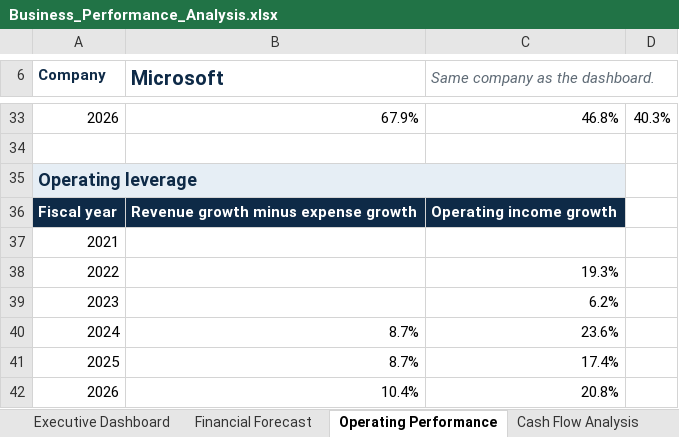
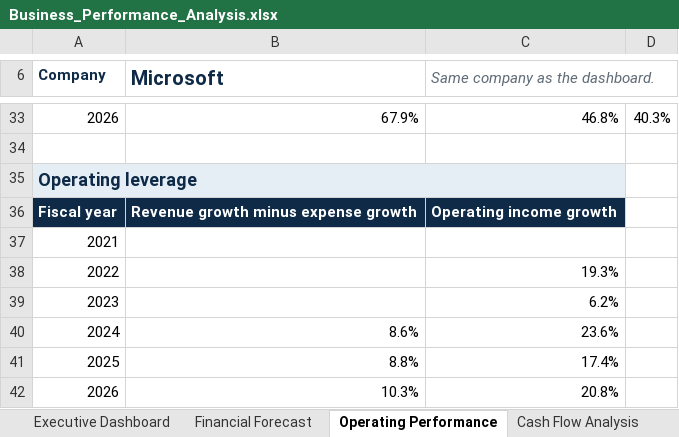
Before and after one commit to treyparkes0/Business-Performance-Analytics-Platform, an Excel workbook: excel/Business_Performance_Analysis.xlsx, sheet Operating Performance, drawn as a sheet; only a part is shown, gaps mark what is left out; values as stored, in another font and other column widths than the file's, no borders; the diff names each change by its address in the sheet, - before the commit and + after, or states it on an @@ line.

```diff
--- a/excel/Business_Performance_Analysis.xlsx (sheet Operating Performance)
+++ b/excel/Business_Performance_Analysis.xlsx (sheet Operating Performance)
-B40 (Microsoft): 8.7%
+B40 (Microsoft): 8.6%
-B41 (Microsoft): 8.7%
+B41 (Microsoft): 8.8%
-B42 (Microsoft): 10.4%
+B42 (Microsoft): 10.3%
```
Also changed, not shown: sheet Calc, sheet Company Analysis, sheet src_Performance, sheet src_ExecutiveSummary, charts or pictures, 22 other files.
